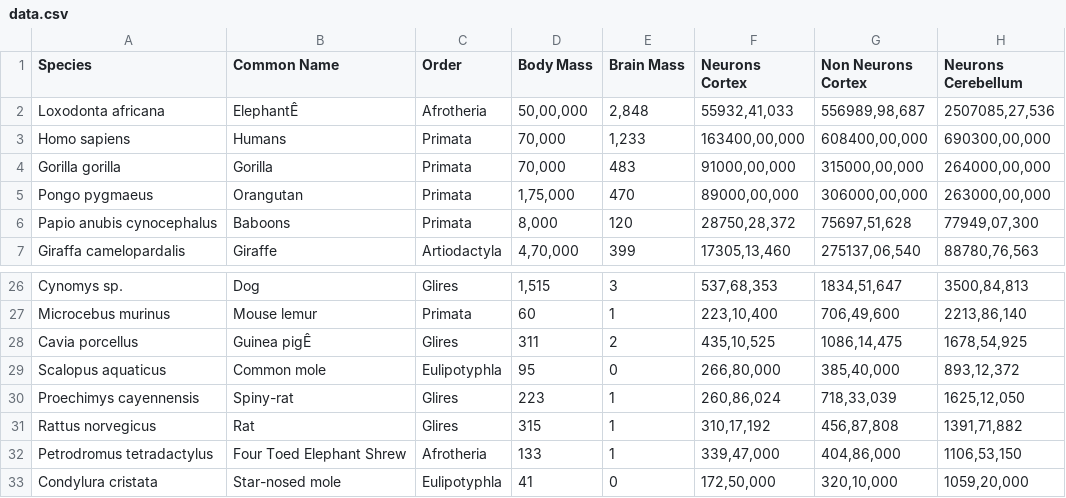
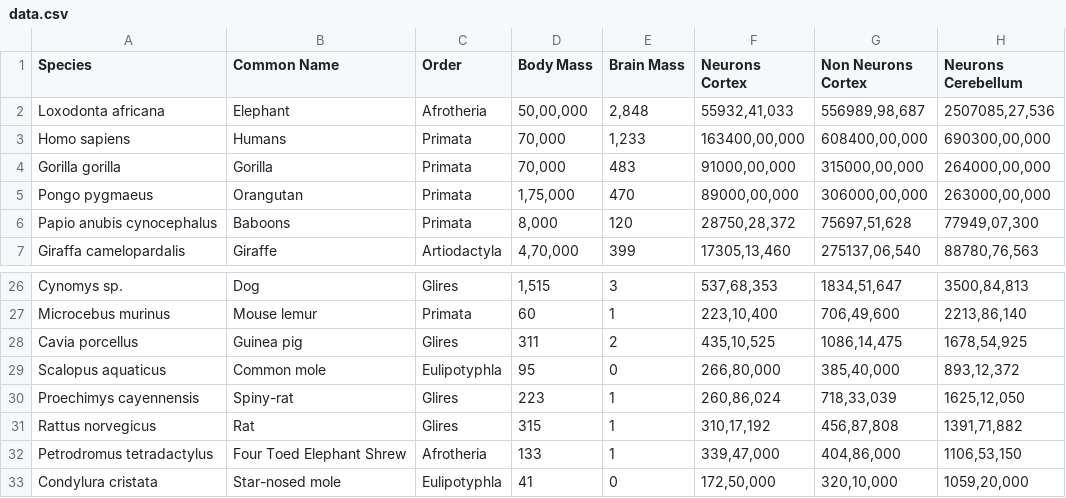
Before and after one commit to info-design-lab/neurons, a CSV file: data/data.csv, drawn as a sheet; only a part is shown, gaps mark what is left out; the diff covers the shown part only; the diff names each change by its address in the sheet, - before the commit and + after, or states it on an @@ line.

```diff
--- a/data/data.csv
+++ b/data/data.csv
-B2 (Common Name): ElephantÊ
+B2 (Common Name): Elephant
-B28 (Common Name): Guinea pigÊ
+B28 (Common Name): Guinea pig
```
Also changed, not shown: 13 edited cells elsewhere in this file, 1 other file.
